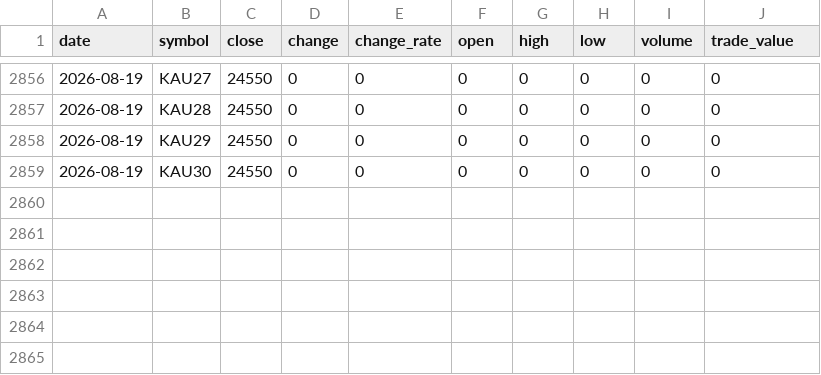
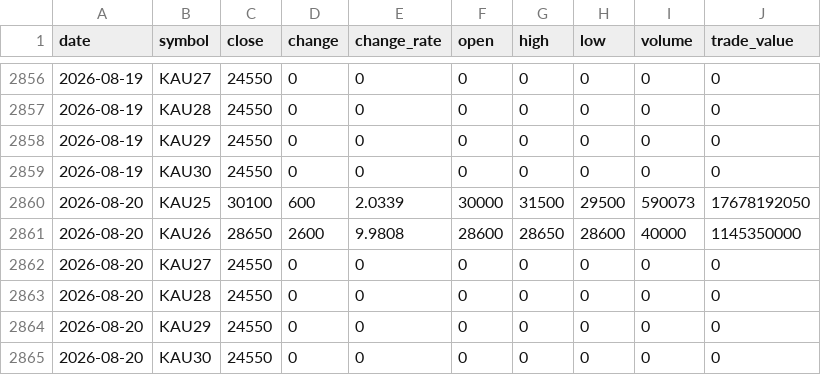
Before and after one commit to ebrain725/ebrain725.github.io, a CSV file: public/data/prices.csv, drawn as a sheet; only a part is shown, gaps mark what is left out.

```diff
--- a/public/data/prices.csv
+++ b/public/data/prices.csv
@@ -2859 +2859,7 @@
 2026-08-19,KAU30,24550,0,0,0,0,0,0,0
+2026-08-20,KAU25,30100,600,2.0339,30000,31500,29500,590073,17678192050
+2026-08-20,KAU26,28650,2600,9.9808,28600,28650,28600,40000,1145350000
+2026-08-20,KAU27,24550,0,0,0,0,0,0,0
+2026-08-20,KAU28,24550,0,0,0,0,0,0,0
+2026-08-20,KAU29,24550,0,0,0,0,0,0,0
+2026-08-20,KAU30,24550,0,0,0,0,0,0,0
```
